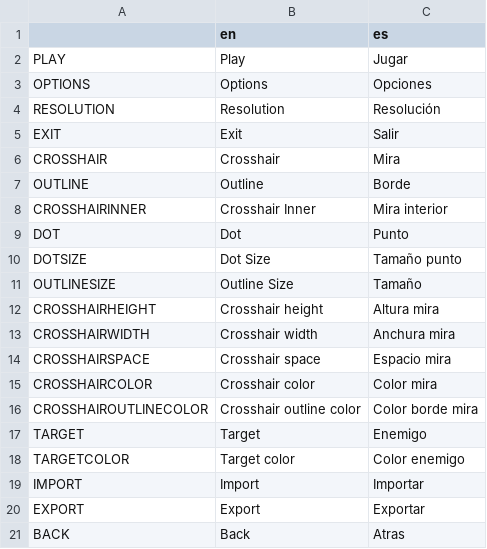
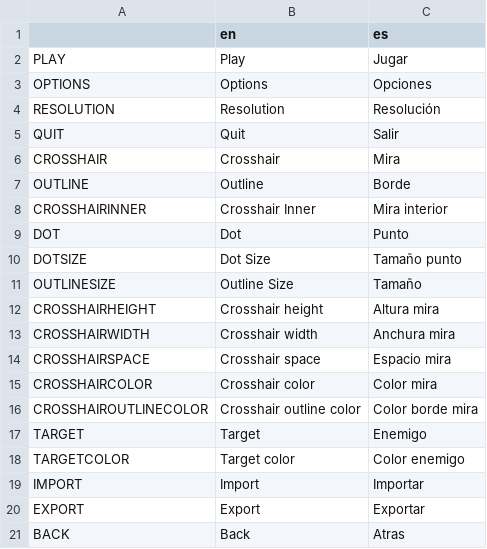
Before and after one commit to erkkon/OpenAimTrainer, a CSV file: assets/text/text.csv, drawn as a sheet.

```diff
--- a/assets/text/text.csv
+++ b/assets/text/text.csv
@@ -4,3 +4,3 @@ OPTIONS,Options,Opciones
 RESOLUTION,Resolution,Resolución
-EXIT,Exit,Salir
+QUIT,Quit,Salir
 CROSSHAIR,Crosshair,Mira
```
Also changed, not shown: 1 other file.
